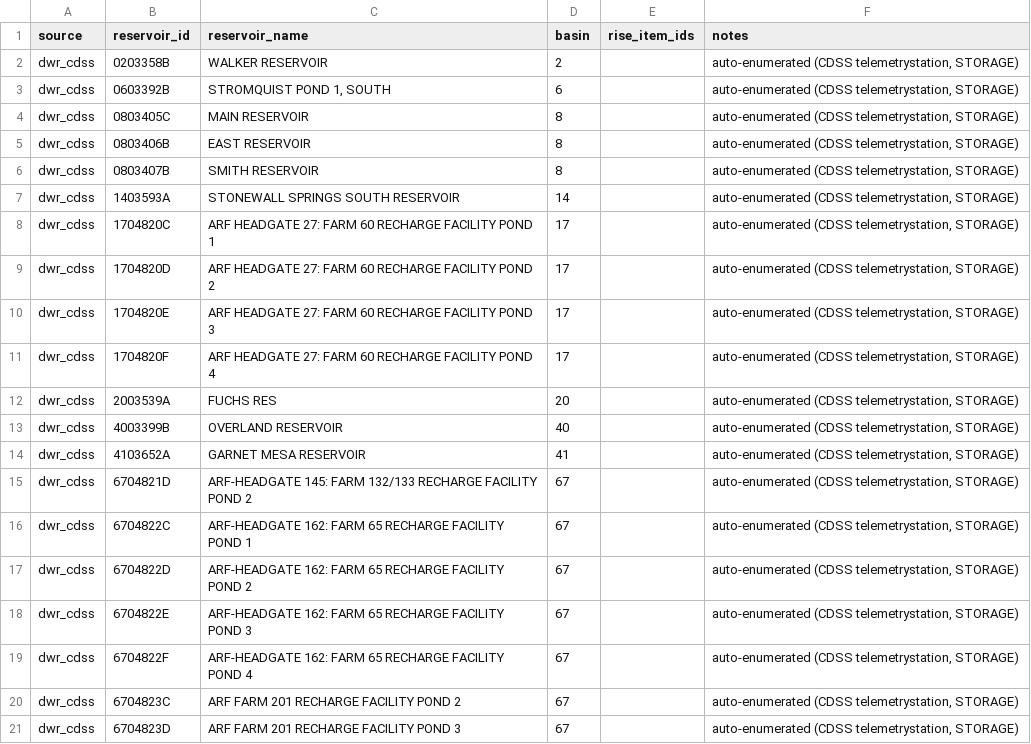
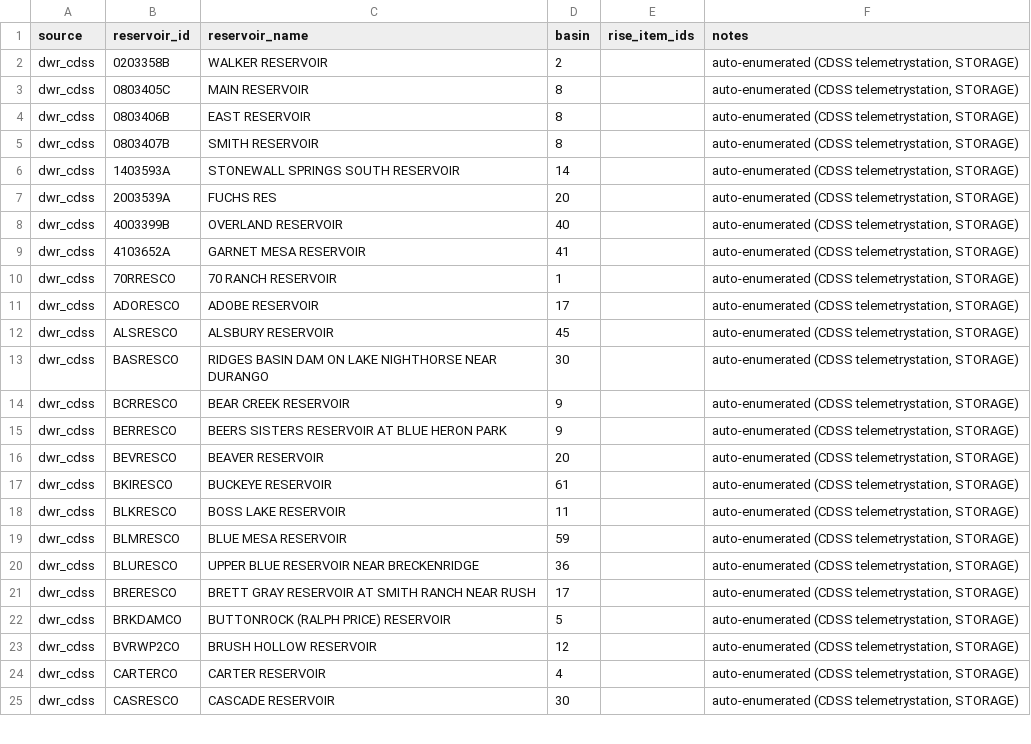
Before and after one commit to CUPIDS-Lab/co-environmental-data, a CSV file: pipelines/reservoir-storage/data/lookups/reservoirs.csv, drawn as a sheet; only a part is shown; the shorter side is filled out with more unchanged rows; the diff covers the shown part only; the diff names each change by its address in the sheet, - before the commit and + after, or states it on an @@ line.

```diff
--- a/pipelines/reservoir-storage/data/lookups/reservoirs.csv
+++ b/pipelines/reservoir-storage/data/lookups/reservoirs.csv
-row 3: dwr_cdss | 0603392B | STROMQUIST POND 1, SOUTH | 6 |  | auto-enumerated (CDSS telemetrystation, STORAGE)
-row 8: dwr_cdss | 1704820C | ARF HEADGATE 27: FARM 60 RECHARGE FACILITY POND 1 | 17 |  | auto-enumerated (CDSS telemetrystation, STORAGE)
-row 9: dwr_cdss | 1704820D | ARF HEADGATE 27: FARM 60 RECHARGE FACILITY POND 2 | 17 |  | auto-enumerated (CDSS telemetrystation, STORAGE)
-row 10: dwr_cdss | 1704820E | ARF HEADGATE 27: FARM 60 RECHARGE FACILITY POND 3 | 17 |  | auto-enumerated (CDSS telemetrystation, STORAGE)
-row 11: dwr_cdss | 1704820F | ARF HEADGATE 27: FARM 60 RECHARGE FACILITY POND 4 | 17 |  | auto-enumerated (CDSS telemetrystation, STORAGE)
-row 15: dwr_cdss | 6704821D | ARF-HEADGATE 145: FARM 132/133 RECHARGE FACILITY POND 2 | 67 |  | auto-enumerated (CDSS telemetrystation, STORAGE)
-row 16: dwr_cdss | 6704822C | ARF-HEADGATE 162: FARM 65 RECHARGE FACILITY POND 1 | 67 |  | auto-enumerated (CDSS telemetrystation, STORAGE)
-row 17: dwr_cdss | 6704822D | ARF-HEADGATE 162: FARM 65 RECHARGE FACILITY POND 2 | 67 |  | auto-enumerated (CDSS telemetrystation, STORAGE)
-row 18: dwr_cdss | 6704822E | ARF-HEADGATE 162: FARM 65 RECHARGE FACILITY POND 3 | 67 |  | auto-enumerated (CDSS telemetrystation, STORAGE)
-row 19: dwr_cdss | 6704822F | ARF-HEADGATE 162: FARM 65 RECHARGE FACILITY POND 4 | 67 |  | auto-enumerated (CDSS telemetrystation, STORAGE)
-row 20: dwr_cdss | 6704823C | ARF FARM 201 RECHARGE FACILITY POND 2 | 67 |  | auto-enumerated (CDSS telemetrystation, STORAGE)
-row 21: dwr_cdss | 6704823D | ARF FARM 201 RECHARGE FACILITY POND 3 | 67 |  | auto-enumerated (CDSS telemetrystation, STORAGE)
```
Also changed, not shown: 10 removed rows elsewhere in this file, 4 other files.
